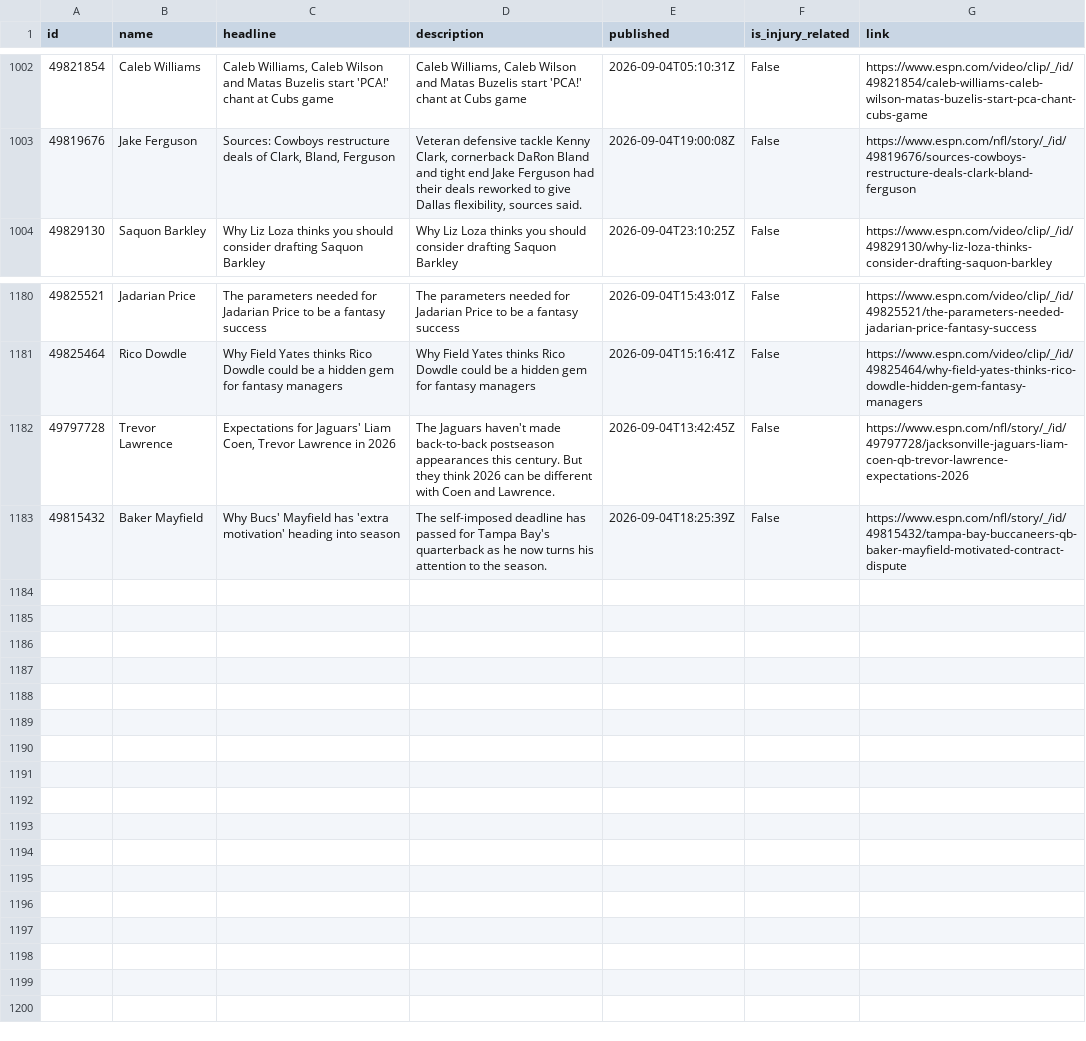
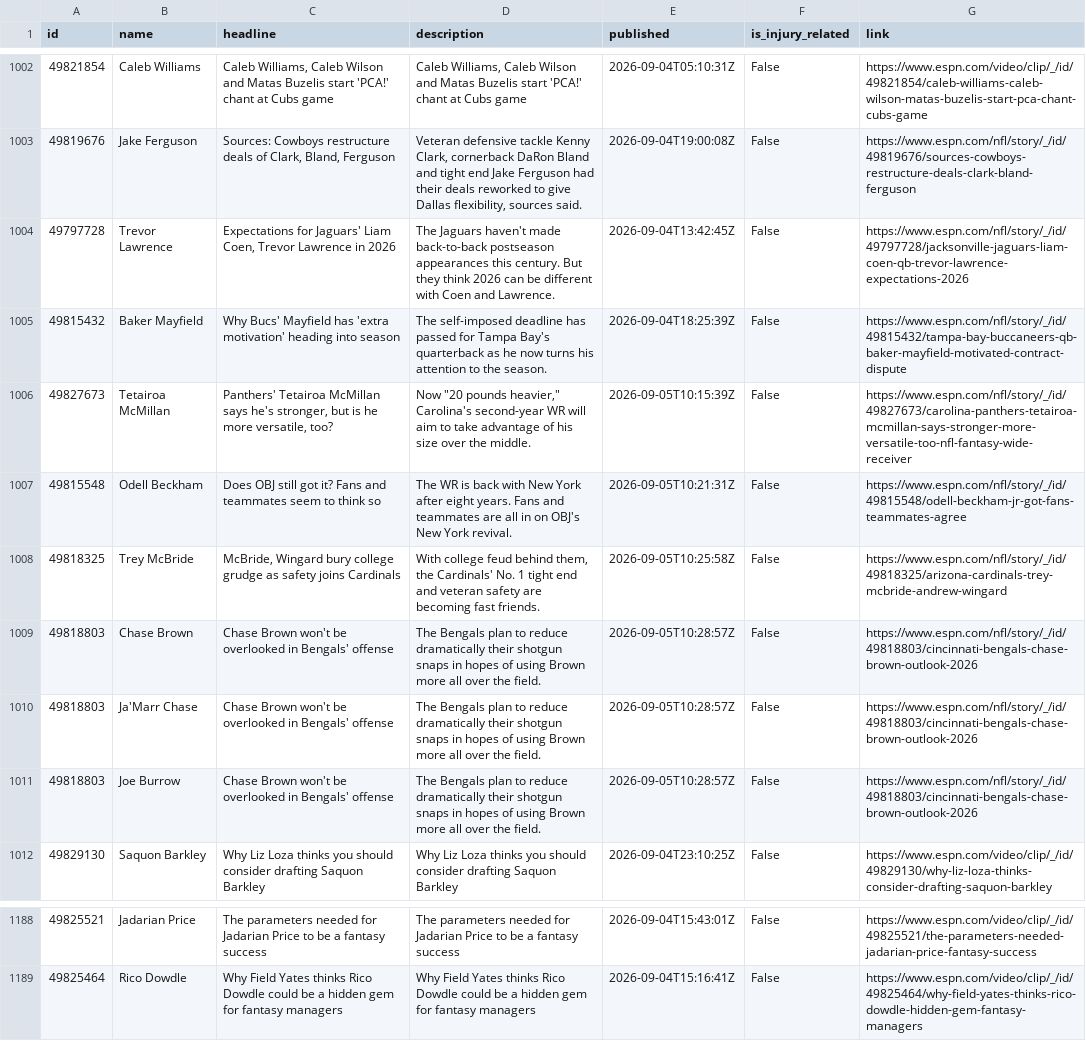
Before and after one commit to aphearn95-cpu/fantasy-draft-tool-news-fetcher, a CSV file: espn_news.csv, drawn as a sheet; only a part is shown, gaps mark what is left out.

```diff
--- a/espn_news.csv
+++ b/espn_news.csv
@@ -1003,2 +1003,10 @@ id,name,headline,description,published,is_injury_related,link
 49819676,Jake Ferguson,"Sources: Cowboys restructure deals of Clark, Bland, Ferguson","Veteran defensive tackle Kenny Clark, cornerback DaRon Bland and tight end Jake Ferguson had their deals reworked to give Dallas flexibility, sources said.",2026-09-04T19:00:08Z,False,https://www.espn.com/nfl/story/_/id/49819676/sources-cowboys-restructure-deals-clark-bland-ferguson
+49797728,Trevor Lawrence,"Expectations for Jaguars' Liam Coen, Trevor Lawrence in 2026",The Jaguars haven't made back-to-back postseason appearances this century. But they think 2026 can be different with Coen and Lawrence.,2026-09-04T13:42:45Z,False,https://www.espn.com/nfl/story/_/id/49797728/jacksonville-jaguars-liam-coen-qb-trevor-lawrence-expectations-2026
+49815432,Baker Mayfield,Why Bucs' Mayfield has 'extra motivation' heading into season,The self-imposed deadline has passed for Tampa Bay's quarterback as he now turns his attention to the season.,2026-09-04T18:25:39Z,False,https://www.espn.com/nfl/story/_/id/49815432/tampa-bay-buccaneers-qb-baker-mayfield-motivated-contract-dispute
+49827673,Tetairoa McMillan,"Panthers' Tetairoa McMillan says he's stronger, but is he more versatile, too?","Now ""20 pounds heavier,"" Carolina's second-year WR will aim to take advantage of his size over the middle.",2026-09-05T10:15:39Z,False,https://www.espn.com/nfl/story/_/id/49827673/carolina-panthers-tetairoa-mcmillan-says-stronger-more-versatile-too-nfl-fantasy-wide-receiver
+49815548,Odell Beckham,Does OBJ still got it? Fans and teammates seem to think so,The WR is back with New York after eight years. Fans and teammates are all in on OBJ's New York revival.,2026-09-05T10:21:31Z,False,https://www.espn.com/nfl/story/_/id/49815548/odell-beckham-jr-got-fans-teammates-agree
+49818325,Trey McBride,"McBride, Wingard bury college grudge as safety joins Cardinals","With college feud behind them, the Cardinals' No. 1 tight end and veteran safety are becoming fast friends.",2026-09-05T10:25:58Z,False,https://www.espn.com/nfl/story/_/id/49818325/arizona-cardinals-trey-mcbride-andrew-wingard
+49818803,Chase Brown,Chase Brown won't be overlooked in Bengals' offense,The Bengals plan to reduce dramatically their shotgun snaps in hopes of using Brown more all over the field.,2026-09-05T10:28:57Z,False,https://www.espn.com/nfl/story/_/id/49818803/cincinnati-bengals-chase-brown-outlook-2026
+49818803,Ja'Marr Chase,Chase Brown won't be overlooked in Bengals' offense,The Bengals plan to reduce dramatically their shotgun snaps in hopes of using Brown more all over the field.,2026-09-05T10:28:57Z,False,https://www.espn.com/nfl/story/_/id/49818803/cincinnati-bengals-chase-brown-outlook-2026
+49818803,Joe Burrow,Chase Brown won't be overlooked in Bengals' offense,The Bengals plan to reduce dramatically their shotgun snaps in hopes of using Brown more all over the field.,2026-09-05T10:28:57Z,False,https://www.espn.com/nfl/story/_/id/49818803/cincinnati-bengals-chase-brown-outlook-2026
 49829130,Saquon Barkley,Why Liz Loza thinks you should consider drafting Saquon Barkley,Why Liz Loza thinks you should consider drafting Saquon Barkley,2026-09-04T23:10:25Z,False,https://www.espn.com/video/clip/_/id/49829130/why-liz-loza-thinks-consider-drafting-saquon-barkley
@@ -1181,3 +1189 @@ id,name,headline,description,published,is_injury_related,link
 49825464,Rico Dowdle,Why Field Yates thinks Rico Dowdle could be a hidden gem for fantasy managers,Why Field Yates thinks Rico Dowdle could be a hidden gem for fantasy managers,2026-09-04T15:16:41Z,False,https://www.espn.com/video/clip/_/id/49825464/why-field-yates-thinks-rico-dowdle-hidden-gem-fantasy-managers
-49797728,Trevor Lawrence,"Expectations for Jaguars' Liam Coen, Trevor Lawrence in 2026",The Jaguars haven't made back-to-back postseason appearances this century. But they think 2026 can be different with Coen and Lawrence.,2026-09-04T13:42:45Z,False,https://www.espn.com/nfl/story/_/id/49797728/jacksonville-jaguars-liam-coen-qb-trevor-lawrence-expectations-2026
-49815432,Baker Mayfield,Why Bucs' Mayfield has 'extra motivation' heading into season,The self-imposed deadline has passed for Tampa Bay's quarterback as he now turns his attention to the season.,2026-09-04T18:25:39Z,False,https://www.espn.com/nfl/story/_/id/49815432/tampa-bay-buccaneers-qb-baker-mayfield-motivated-contract-dispute
```
